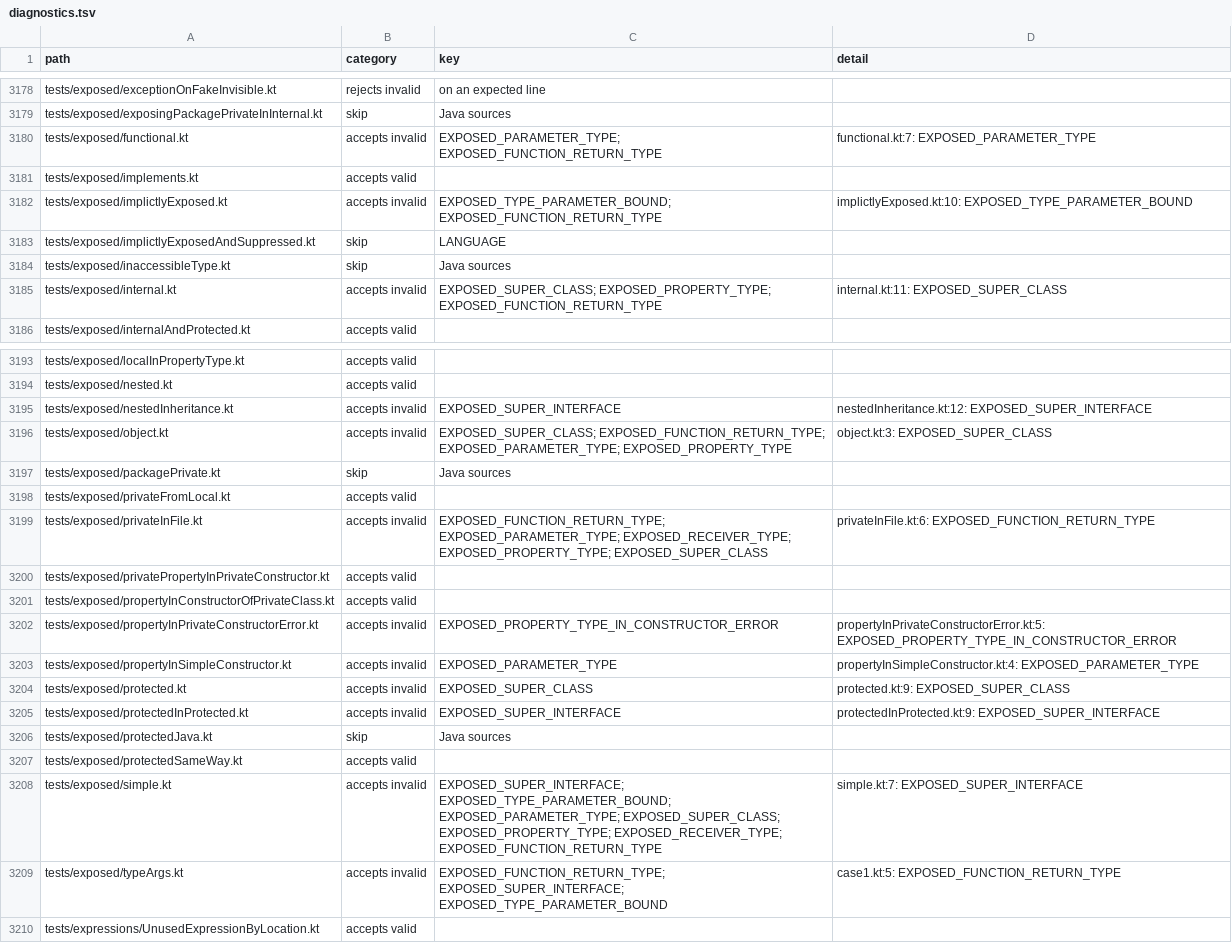
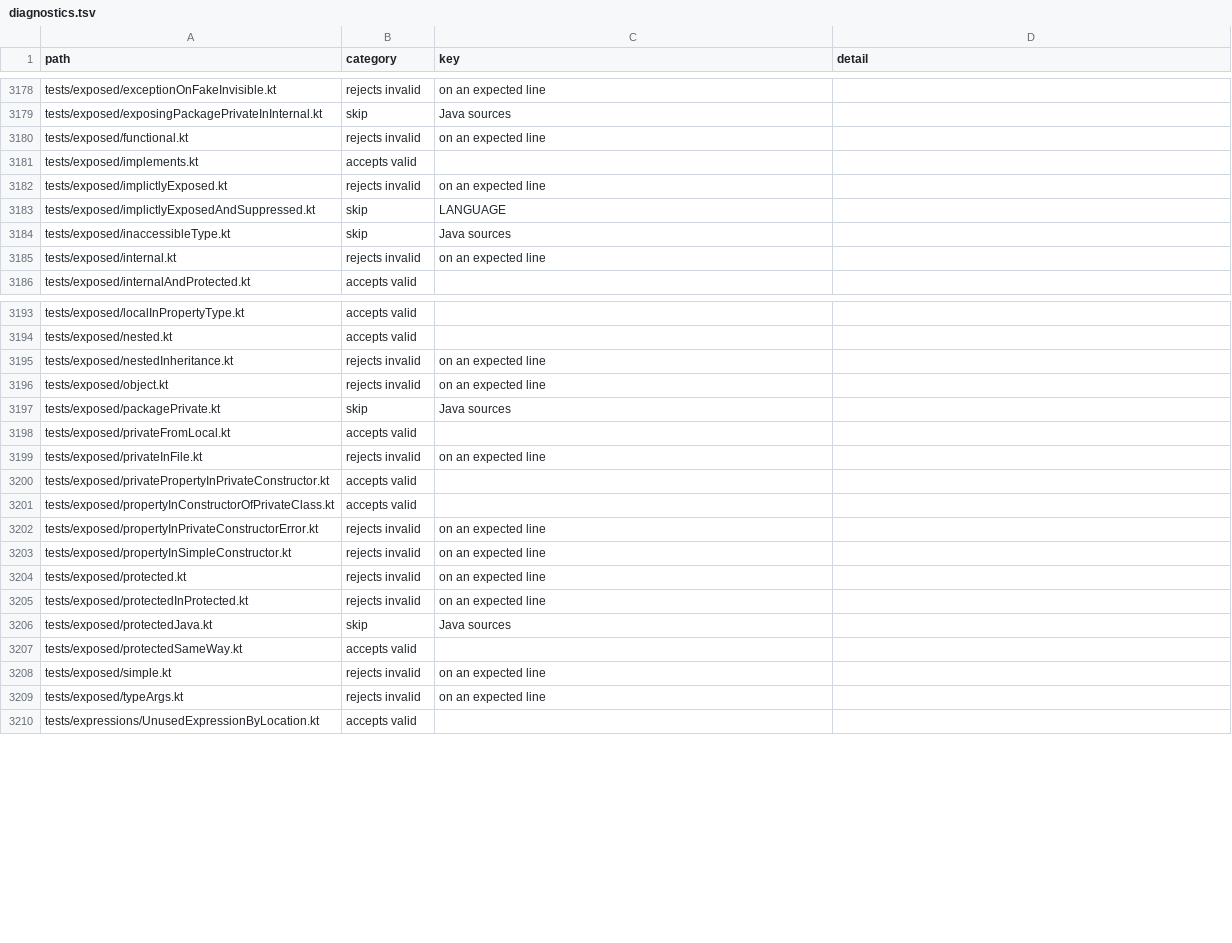
Before and after one commit to barteo/kotlin-compiler-go, a TSV file: bench/results/diagnostics.tsv, drawn as a sheet; only a part is shown, gaps mark what is left out; the diff covers the shown part only.

```diff
--- a/bench/results/diagnostics.tsv
+++ b/bench/results/diagnostics.tsv
@@ -3179,8 +3179,8 @@ tests/exposed/exceptionOnFakeInvisible.kt	rejects invalid	on an expected line
 tests/exposed/exposingPackagePrivateInInternal.kt	skip	Java sources	
-tests/exposed/functional.kt	accepts invalid	EXPOSED_PARAMETER_TYPE; EXPOSED_FUNCTION_RETURN_TYPE	functional.kt:7: EXPOSED_PARAMETER_TYPE
+tests/exposed/functional.kt	rejects invalid	on an expected line	
 tests/exposed/implements.kt	accepts valid		
-tests/exposed/implictlyExposed.kt	accepts invalid	EXPOSED_TYPE_PARAMETER_BOUND; EXPOSED_FUNCTION_RETURN_TYPE	implictlyExposed.kt:10: EXPOSED_TYPE_PARAMETER_BOUND
+tests/exposed/implictlyExposed.kt	rejects invalid	on an expected line	
 tests/exposed/implictlyExposedAndSuppressed.kt	skip	LANGUAGE	
 tests/exposed/inaccessibleType.kt	skip	Java sources	
-tests/exposed/internal.kt	accepts invalid	EXPOSED_SUPER_CLASS; EXPOSED_PROPERTY_TYPE; EXPOSED_FUNCTION_RETURN_TYPE	internal.kt:11: EXPOSED_SUPER_CLASS
+tests/exposed/internal.kt	rejects invalid	on an expected line	
 tests/exposed/internalAndProtected.kt	accepts valid		
@@ -3194,17 +3194,17 @@ tests/exposed/localInPropertyType.kt	accepts valid
 tests/exposed/nested.kt	accepts valid		
-tests/exposed/nestedInheritance.kt	accepts invalid	EXPOSED_SUPER_INTERFACE	nestedInheritance.kt:12: EXPOSED_SUPER_INTERFACE
-tests/exposed/object.kt	accepts invalid	EXPOSED_SUPER_CLASS; EXPOSED_FUNCTION_RETURN_TYPE; EXPOSED_PARAMETER_TYPE; EXPOSED_PROPERTY_TYPE	object.kt:3: EXPOSED_SUPER_CLASS
+tests/exposed/nestedInheritance.kt	rejects invalid	on an expected line	
+tests/exposed/object.kt	rejects invalid	on an expected line	
 tests/exposed/packagePrivate.kt	skip	Java sources	
 tests/exposed/privateFromLocal.kt	accepts valid		
-tests/exposed/privateInFile.kt	accepts invalid	EXPOSED_FUNCTION_RETURN_TYPE; EXPOSED_PARAMETER_TYPE; EXPOSED_RECEIVER_TYPE; EXPOSED_PROPERTY_TYPE; EXPOSED_SUPER_CLASS	privateInFile.kt:6: EXPOSED_FUNCTION_RETURN_TYPE
+tests/exposed/privateInFile.kt	rejects invalid	on an expected line	
 tests/exposed/privatePropertyInPrivateConstructor.kt	accepts valid		
 tests/exposed/propertyInConstructorOfPrivateClass.kt	accepts valid		
-tests/exposed/propertyInPrivateConstructorError.kt	accepts invalid	EXPOSED_PROPERTY_TYPE_IN_CONSTRUCTOR_ERROR	propertyInPrivateConstructorError.kt:5: EXPOSED_PROPERTY_TYPE_IN_CONSTRUCTOR_ERROR
-tests/exposed/propertyInSimpleConstructor.kt	accepts invalid	EXPOSED_PARAMETER_TYPE	propertyInSimpleConstructor.kt:4: EXPOSED_PARAMETER_TYPE
-tests/exposed/protected.kt	accepts invalid	EXPOSED_SUPER_CLASS	protected.kt:9: EXPOSED_SUPER_CLASS
-tests/exposed/protectedInProtected.kt	accepts invalid	EXPOSED_SUPER_INTERFACE	protectedInProtected.kt:9: EXPOSED_SUPER_INTERFACE
+tests/exposed/propertyInPrivateConstructorError.kt	rejects invalid	on an expected line	
+tests/exposed/propertyInSimpleConstructor.kt	rejects invalid	on an expected line	
+tests/exposed/protected.kt	rejects invalid	on an expected line	
+tests/exposed/protectedInProtected.kt	rejects invalid	on an expected line	
 tests/exposed/protectedJava.kt	skip	Java sources	
 tests/exposed/protectedSameWay.kt	accepts valid		
-tests/exposed/simple.kt	accepts invalid	EXPOSED_SUPER_INTERFACE; EXPOSED_TYPE_PARAMETER_BOUND; EXPOSED_PARAMETER_TYPE; EXPOSED_SUPER_CLASS; EXPOSED_PROPERTY_TYPE; EXPOSED_RECEIVER_TYPE; EXPOSED_FUNCTION_RETURN_TYPE	simple.kt:7: EXPOSED_SUPER_INTERFACE
-tests/exposed/typeArgs.kt	accepts invalid	EXPOSED_FUNCTION_RETURN_TYPE; EXPOSED_SUPER_INTERFACE; EXPOSED_TYPE_PARAMETER_BOUND	case1.kt:5: EXPOSED_FUNCTION_RETURN_TYPE
+tests/exposed/simple.kt	rejects invalid	on an expected line	
+tests/exposed/typeArgs.kt	rejects invalid	on an expected line	
 tests/expressions/UnusedExpressionByLocation.kt	accepts valid		
```
Also changed, not shown: 41 edited cells elsewhere in this file, 12 other files.
